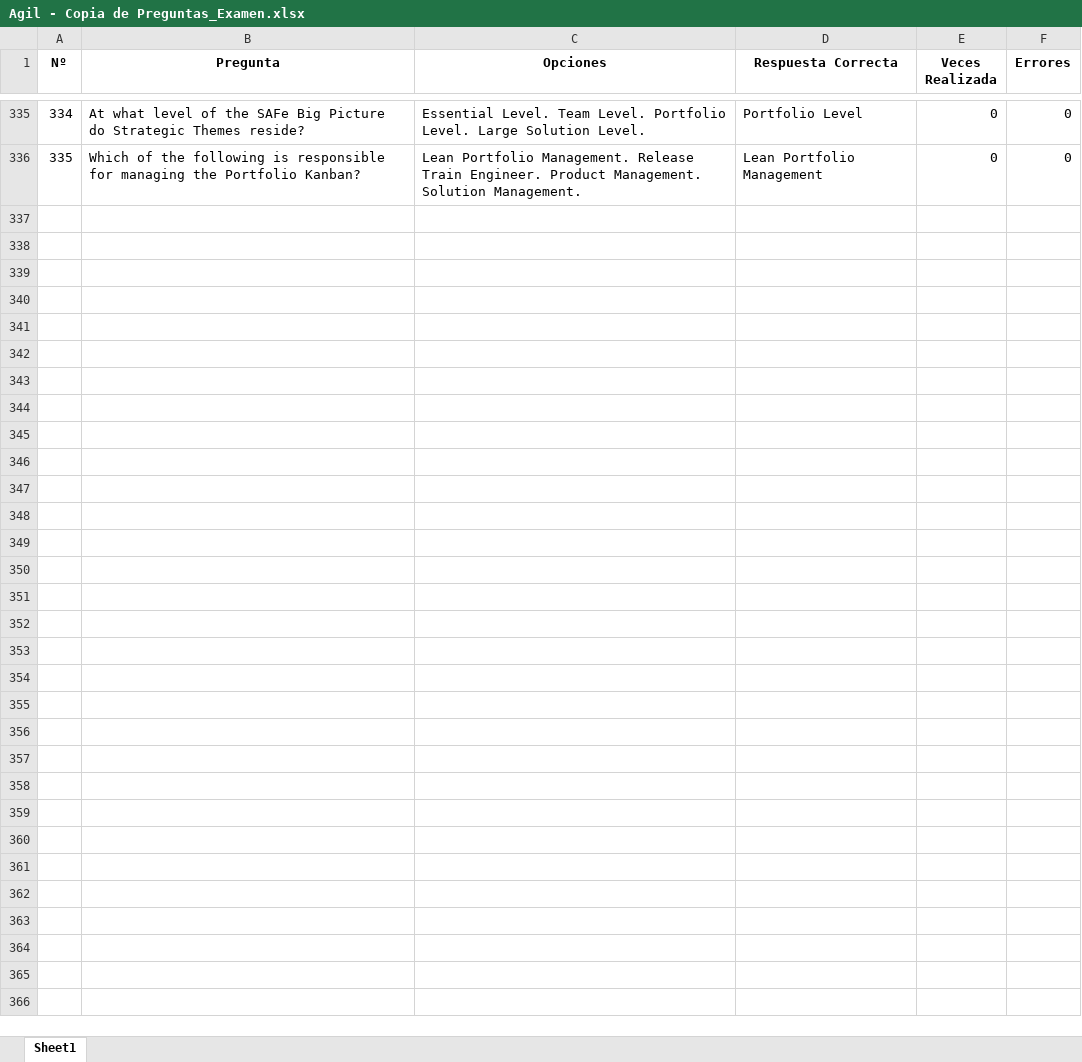
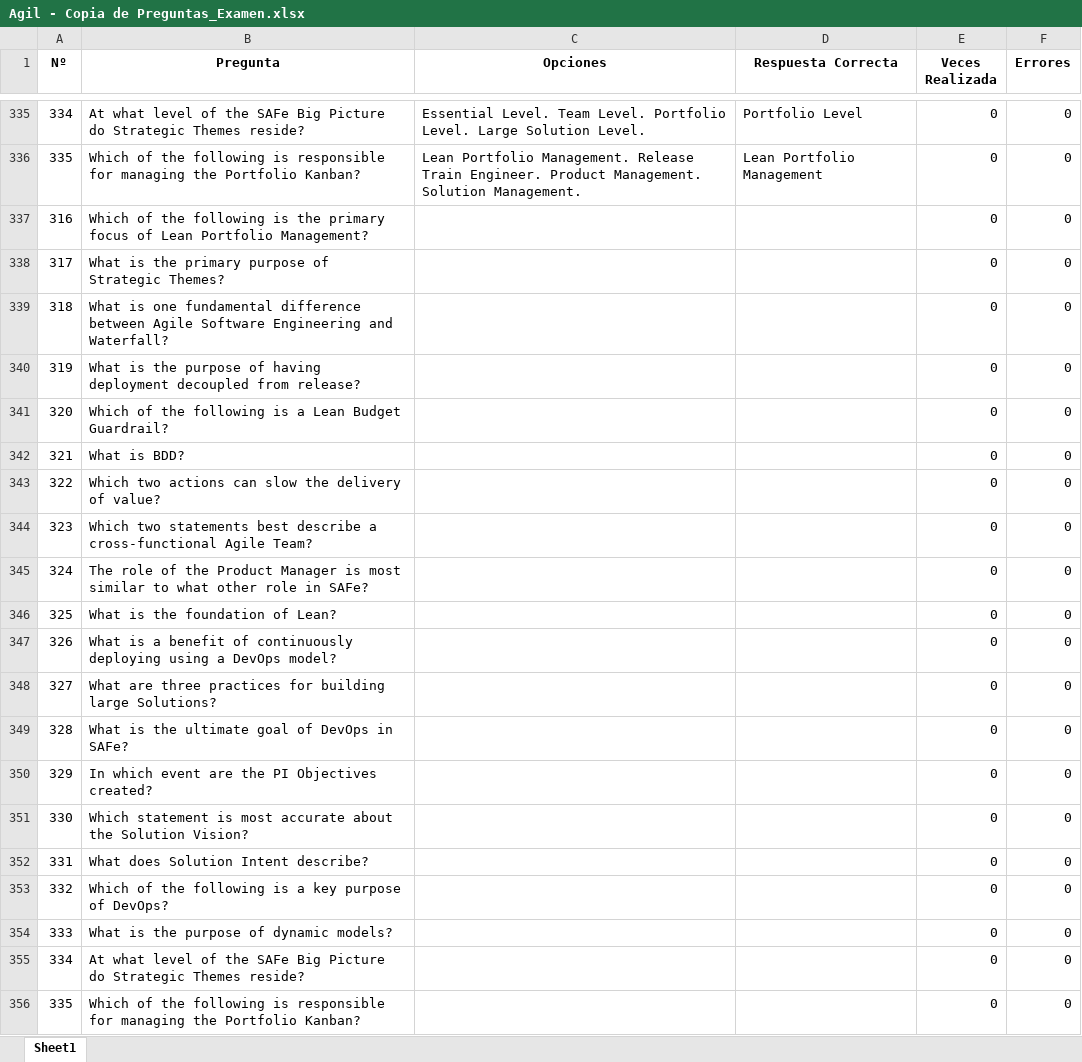
Before and after one commit to Jormart/safe-trainer, an Excel workbook: Agil - Copia de Preguntas_Examen.xlsx, sheet Sheet1, drawn as a sheet; only a part is shown, gaps mark what is left out; values as stored, in another font and other column widths than the file's, no borders; the diff names each change by its address in the sheet, - before the commit and + after, or states it on an @@ line.

Commit message:
Fichero de Preguntas - Corrección

```diff
--- a/Agil - Copia de Preguntas_Examen.xlsx (sheet Sheet1)
+++ b/Agil - Copia de Preguntas_Examen.xlsx (sheet Sheet1)
+row 337: 316 | Which of the following is the primary focus of Lean Portfolio Management? |  |  | 0 | 0
+row 338: 317 | What is the primary purpose of Strategic Themes? |  |  | 0 | 0
+row 339: 318 | What is one fundamental difference between Agile Software Engineering and Waterfall? |  |  | 0 | 0
+row 340: 319 | What is the purpose of having deployment decoupled from release? |  |  | 0 | 0
+row 341: 320 | Which of the following is a Lean Budget Guardrail? |  |  | 0 | 0
+row 342: 321 | What is BDD? |  |  | 0 | 0
+row 343: 322 | Which two actions can slow the delivery of value? |  |  | 0 | 0
+row 344: 323 | Which two statements best describe a cross-functional Agile Team? |  |  | 0 | 0
+row 345: 324 | The role of the Product Manager is most similar to what other role in SAFe? |  |  | 0 | 0
+row 346: 325 | What is the foundation of Lean? |  |  | 0 | 0
+row 347: 326 | What is a benefit of continuously deploying using a DevOps model? |  |  | 0 | 0
+row 348: 327 | What are three practices for building large Solutions? |  |  | 0 | 0
+row 349: 328 | What is the ultimate goal of DevOps in SAFe? |  |  | 0 | 0
+row 350: 329 | In which event are the PI Objectives created? |  |  | 0 | 0
+row 351: 330 | Which statement is most accurate about the Solution Vision? |  |  | 0 | 0
+row 352: 331 | What does Solution Intent describe? |  |  | 0 | 0
+row 353: 332 | Which of the following is a key purpose of DevOps? |  |  | 0 | 0
+row 354: 333 | What is the purpose of dynamic models? |  |  | 0 | 0
+row 355: 334 | At what level of the SAFe Big Picture do Strategic Themes reside? |  |  | 0 | 0
+row 356: 335 | Which of the following is responsible for managing the Portfolio Kanban? |  |  | 0 | 0
```
